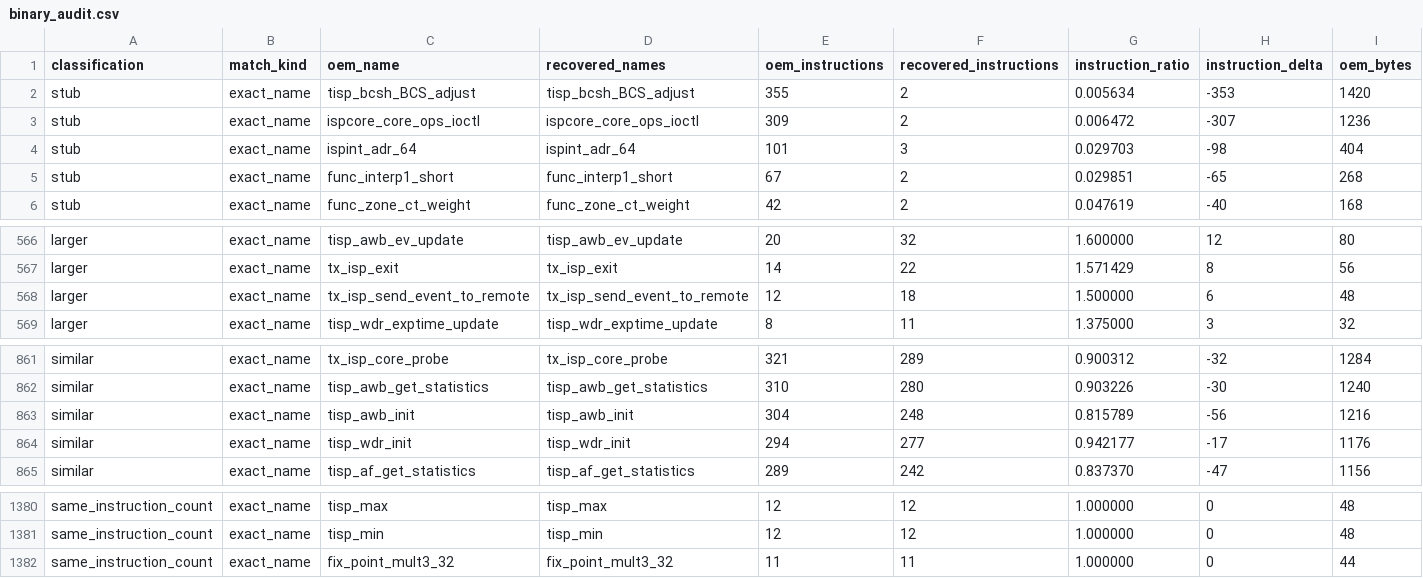
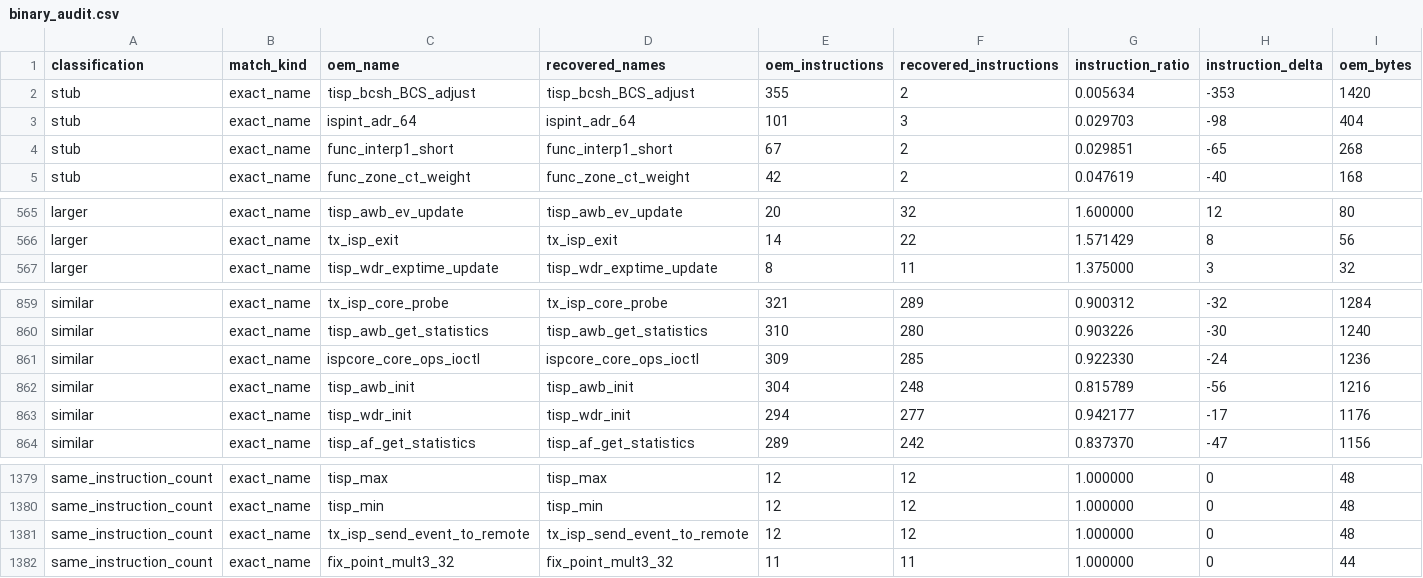
Before and after one commit to opensensor/isp, a CSV file: driver/t41/audit/binary_audit.csv, drawn as a sheet; only a part is shown, gaps mark what is left out; removed rows and columns are numbered as before the commit, all else as after; rows hold the shown columns only; the diff names each change by its address in the sheet, - before the commit and + after, or states it on an @@ line.

Commit message:
Restore T41 core event dispatch

```diff
--- a/driver/t41/audit/binary_audit.csv
+++ b/driver/t41/audit/binary_audit.csv
-row 3: stub | exact_name | ispcore_core_ops_ioctl | ispcore_core_ops_ioctl | 309 | 2 | 0.006472 | -307 | 1236
-row 568: larger | exact_name | tx_isp_send_event_to_remote | tx_isp_send_event_to_remote | 12 | 18 | 1.500000 | 6 | 48
+row 861: similar | exact_name | ispcore_core_ops_ioctl | ispcore_core_ops_ioctl | 309 | 285 | 0.922330 | -24 | 1236
+row 1381: same_instruction_count | exact_name | tx_isp_send_event_to_remote | tx_isp_send_event_to_remote | 12 | 12 | 1.000000 | 0 | 48
```
Also changed, not shown: 3 other files.
